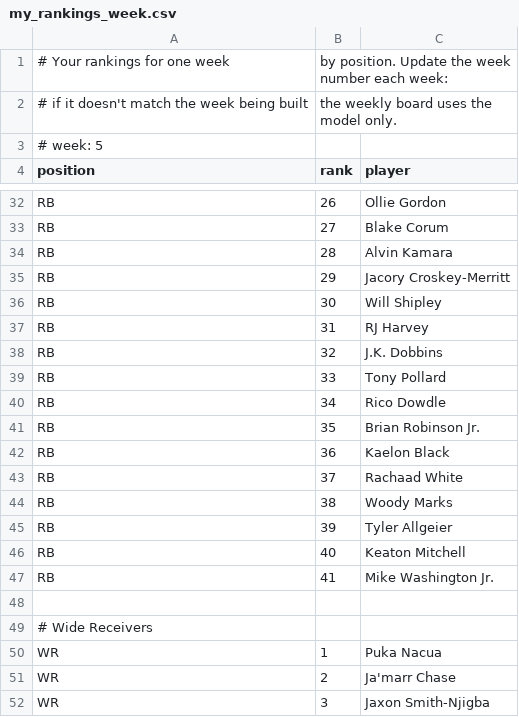
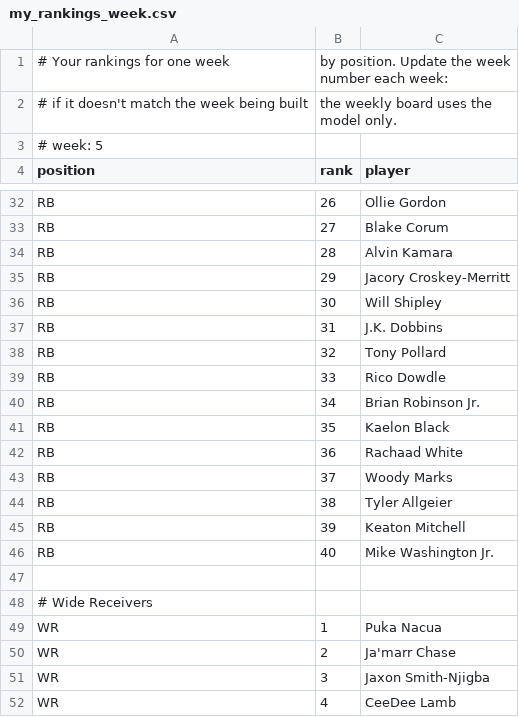
Before and after one commit to Reed-Bellows/Fantasy-football, a CSV file: my_rankings_week.csv, drawn as a sheet; only a part is shown, gaps mark what is left out; the shorter side is filled out with more unchanged rows; the diff covers the shown part only.

```diff
--- a/my_rankings_week.csv
+++ b/my_rankings_week.csv
@@ -36,13 +36,12 @@ RB,29,Jacory Croskey-Merritt
 RB,30,Will Shipley
-RB,31,RJ Harvey
-RB,32,J.K. Dobbins
-RB,33,Tony Pollard
-RB,34,Rico Dowdle
-RB,35,Brian Robinson Jr.
-RB,36,Kaelon Black
-RB,37,Rachaad White
-RB,38,Woody Marks
-RB,39,Tyler Allgeier
-RB,40,Keaton Mitchell
-RB,41,Mike Washington Jr.
+RB,31,J.K. Dobbins
+RB,32,Tony Pollard
+RB,33,Rico Dowdle
+RB,34,Brian Robinson Jr.
+RB,35,Kaelon Black
+RB,36,Rachaad White
+RB,37,Woody Marks
+RB,38,Tyler Allgeier
+RB,39,Keaton Mitchell
+RB,40,Mike Washington Jr.
 
```
Also changed, not shown: 3 added rows, 1 removed row and 12 edited cells elsewhere in this file, my_rankings_ros.csv, 1 other file.
